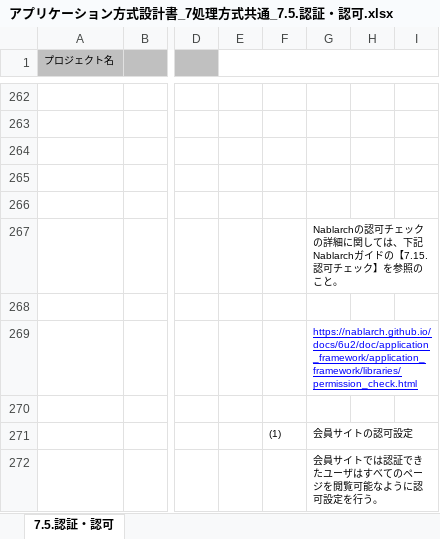
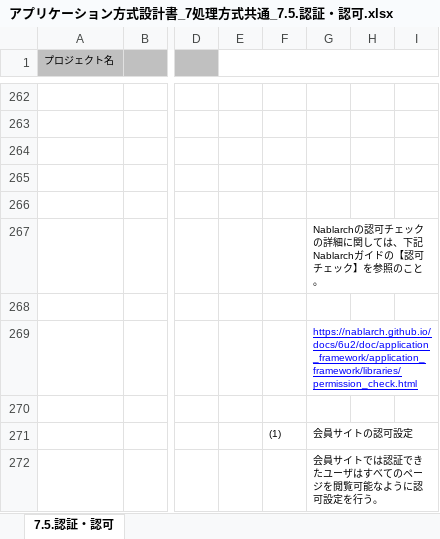
Before and after one commit to Fintan-contents/application-architecture-sample, an Excel workbook: nablarch_sample/アプリケーション方式設計書_7処理方式共通_7.5.認証・認可.xlsx, sheet 7.5.認証・認可, drawn as a sheet; only a part is shown, gaps mark what is left out; values as stored, in another font and other column widths than the file's, no borders; charts and pictures not drawn; the diff names each change by its address in the sheet, - before the commit and + after, or states it on an @@ line.

```diff
--- a/nablarch_sample/アプリケーション方式設計書_7処理方式共通_7.5.認証・認可.xlsx (sheet 7.5.認証・認可)
+++ b/nablarch_sample/アプリケーション方式設計書_7処理方式共通_7.5.認証・認可.xlsx (sheet 7.5.認証・認可)
-G267: …イドの【7.15. 認可チェ…
+G267: …イドの【認可チェ…
```
Also changed, not shown: nablarch_sample/アプリケーション方式設計書_7処理方式共通_7.10ファイル管理.xlsx.
